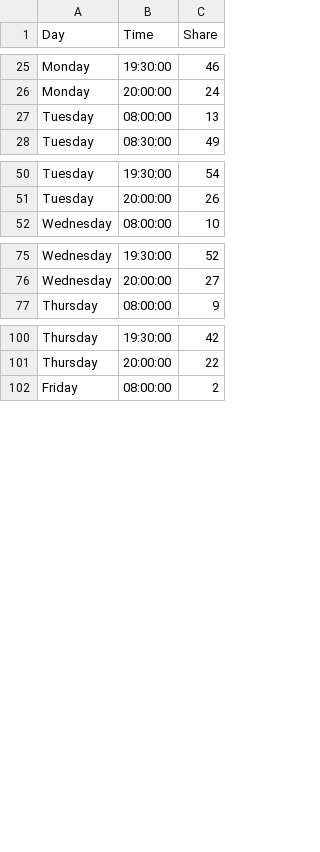
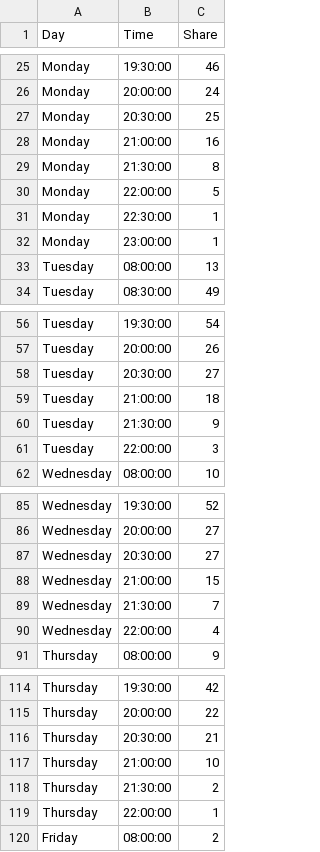
Before and after one commit to graphicsdesk/de-densification-2, a CSV file: time_blocks/spring 26.csv (was time_blocks/spring_26_final.csv), drawn as a sheet; only a part is shown, gaps mark what is left out.

```diff
--- a/time_blocks/spring_26_final.csv
+++ b/time_blocks/spring 26.csv
@@ -26,2 +26,8 @@ Monday,19:30:00,46
 Monday,20:00:00,24
+Monday,20:30:00,25
+Monday,21:00:00,16
+Monday,21:30:00,8
+Monday,22:00:00,5
+Monday,22:30:00,1
+Monday,23:00:00,1
 Tuesday,08:00:00,13
@@ -51,2 +57,6 @@ Tuesday,19:30:00,54
 Tuesday,20:00:00,26
+Tuesday,20:30:00,27
+Tuesday,21:00:00,18
+Tuesday,21:30:00,9
+Tuesday,22:00:00,3
 Wednesday,08:00:00,10
@@ -76,2 +86,6 @@ Wednesday,19:30:00,52
 Wednesday,20:00:00,27
+Wednesday,20:30:00,27
+Wednesday,21:00:00,15
+Wednesday,21:30:00,7
+Wednesday,22:00:00,4
 Thursday,08:00:00,9
@@ -101,2 +115,6 @@ Thursday,19:30:00,42
 Thursday,20:00:00,22
+Thursday,20:30:00,21
+Thursday,21:00:00,10
+Thursday,21:30:00,2
+Thursday,22:00:00,1
 Friday,08:00:00,2
```
Also changed, not shown: time_blocks/fall 25.csv, time_blocks/fall 26.csv, 2 other files.
